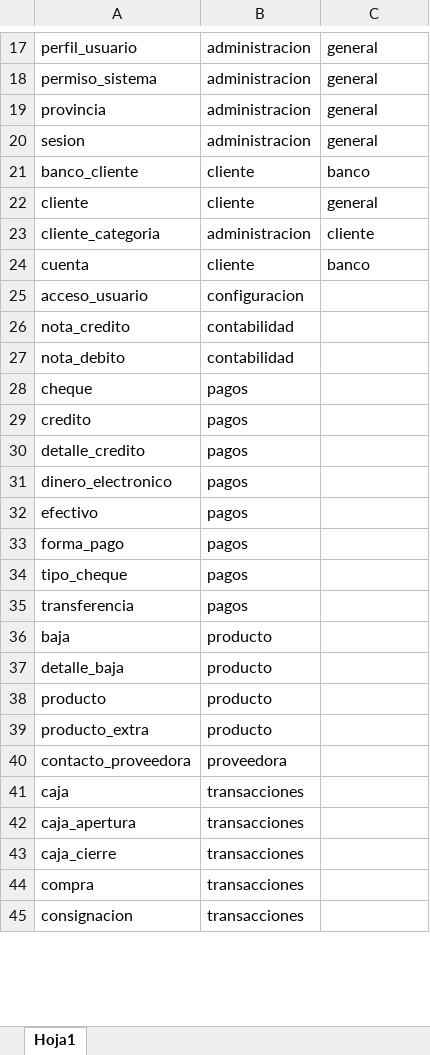
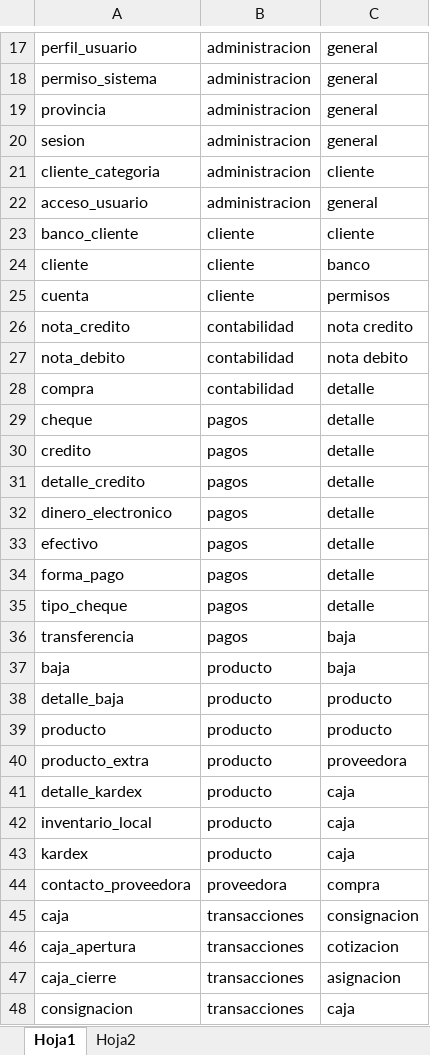
Before and after one commit to kailIII/sistemafacturacion, an Excel workbook: Diagramas/funciones.xlsx, sheet Hoja1, drawn as a sheet; only a part is shown, gaps mark what is left out; values as stored, in another font and other column widths than the file's, no borders; removed rows and columns are numbered as before the commit, all else as after; the diff covers the shown part only; the diff names each change by its address in the sheet, - before the commit and + after, or states it on an @@ line.

```diff
--- a/Diagramas/funciones.xlsx (sheet Hoja1)
+++ b/Diagramas/funciones.xlsx (sheet Hoja1)
+sheet tab: Hoja2
-row 21: banco_cliente | cliente | banco
-row 22: cliente | cliente | general
+row 22: acceso_usuario | administracion | general
+row 23: banco_cliente | cliente | cliente
+row 24: cliente | cliente | banco
-C25: banco
+C25: permisos
-row 25: acceso_usuario | configuracion
-C26: (empty)
+C26: nota credito
-C27: (empty)
+C27: nota debito
+row 28: compra | contabilidad | detalle
-C29:C35: (empty)
+C29:C35: detalle
-C36:C37: (empty)
+C36:C37: baja
-C38:C39: (empty)
+C38:C39: producto
-C40: (empty)
+C40: proveedora
+row 41: detalle_kardex | producto | caja
+row 42: inventario_local | producto | caja
+row 43: kardex | producto | caja
-C44: (empty)
+C44: compra
-C45: (empty)
+C45: consignacion
-C46: (empty)
+C46: cotizacion
-C47: (empty)
+C47: asignacion
-row 44: compra | transacciones
-C48: (empty)
+C48: caja
```
Also changed, not shown: 3 removed rows and 23 edited cells elsewhere in this sheet.
